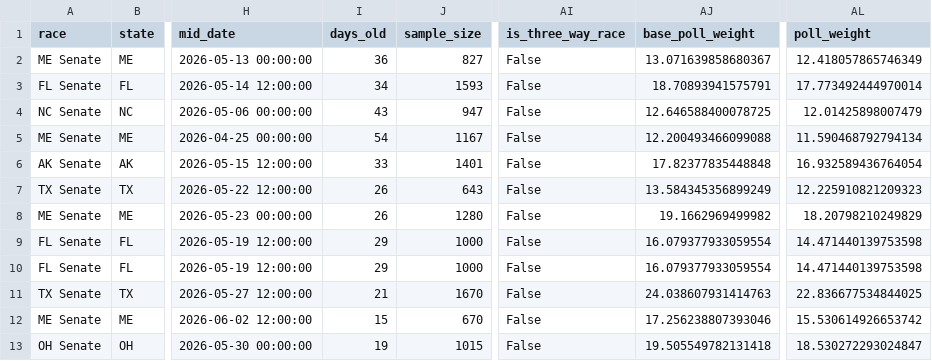
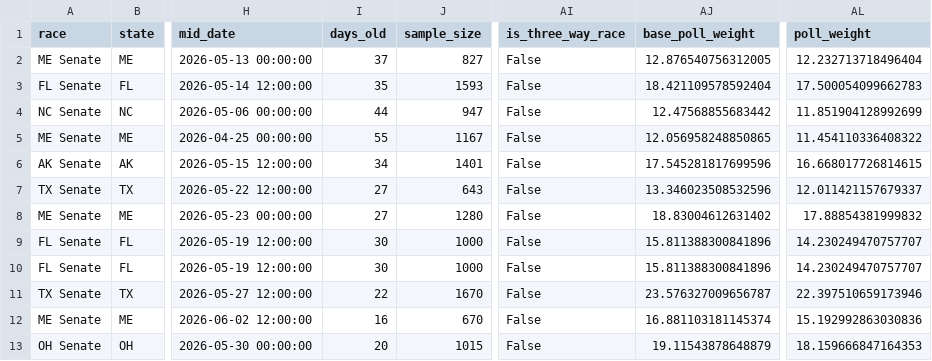
Before and after one commit to benyelin/2026-senate-model, a CSV file: outputs/manual_polls_clean.csv, drawn as a sheet; only a part is shown, gaps mark what is left out; the diff covers the shown part only; the diff names each change by its address in the sheet, - before the commit and + after, or states it on an @@ line.

```diff
--- a/outputs/manual_polls_clean.csv
+++ b/outputs/manual_polls_clean.csv
-I2 (days_old): 36
+I2 (days_old): 37
-AJ2 (base_poll_weight): 13.071639858680367
+AJ2 (base_poll_weight): 12.876540756312005
-AL2 (poll_weight): 12.418057865746349
+AL2 (poll_weight): 12.232713718496404
-I3 (days_old): 34
+I3 (days_old): 35
-AJ3 (base_poll_weight): 18.70893941575791
+AJ3 (base_poll_weight): 18.421109578592404
-AL3 (poll_weight): 17.773492444970014
+AL3 (poll_weight): 17.500054099662783
-I4 (days_old): 43
+I4 (days_old): 44
-AJ4 (base_poll_weight): 12.646588400078725
+AJ4 (base_poll_weight): 12.47568855683442
-AL4 (poll_weight): 12.01425898007479
+AL4 (poll_weight): 11.851904128992699
-I5 (days_old): 54
+I5 (days_old): 55
-AJ5 (base_poll_weight): 12.200493466099088
+AJ5 (base_poll_weight): 12.056958248850865
-AL5 (poll_weight): 11.590468792794134
+AL5 (poll_weight): 11.454110336408322
-I6 (days_old): 33
+I6 (days_old): 34
-AJ6 (base_poll_weight): 17.82377835448848
+AJ6 (base_poll_weight): 17.545281817699596
-AL6 (poll_weight): 16.932589436764054
+AL6 (poll_weight): 16.668017726814615
-I7:I8 (days_old): 26
+I7:I8 (days_old): 27
-AJ7 (base_poll_weight): 13.584345356899249
+AJ7 (base_poll_weight): 13.346023508532596
-AL7 (poll_weight): 12.225910821209323
+AL7 (poll_weight): 12.011421157679337
-AJ8 (base_poll_weight): 19.1662969499982
+AJ8 (base_poll_weight): 18.83004612631402
-AL8 (poll_weight): 18.20798210249829
+AL8 (poll_weight): 17.88854381999832
-I9:I10 (days_old): 29
+I9:I10 (days_old): 30
-AJ9:AJ10 (base_poll_weight): 16.079377933059554
+AJ9:AJ10 (base_poll_weight): 15.811388300841896
-AL9:AL10 (poll_weight): 14.471440139753598
+AL9:AL10 (poll_weight): 14.230249470757707
-I11 (days_old): 21
+I11 (days_old): 22
-AJ11 (base_poll_weight): 24.038607931414763
+AJ11 (base_poll_weight): 23.576327009656787
-AL11 (poll_weight): 22.836677534844025
+AL11 (poll_weight): 22.397510659173946
-I12 (days_old): 15
+I12 (days_old): 16
-AJ12 (base_poll_weight): 17.256238807393046
+AJ12 (base_poll_weight): 16.881103181145374
-AL12 (poll_weight): 15.530614926653742
+AL12 (poll_weight): 15.192992863030836
-I13 (days_old): 19
+I13 (days_old): 20
-AJ13 (base_poll_weight): 19.505549782131418
+AJ13 (base_poll_weight): 19.11543878648879
-AL13 (poll_weight): 18.530272293024847
+AL13 (poll_weight): 18.159666847164353
```
Also changed, not shown: 1 added row and 42 edited cells elsewhere in this file, inputs/manual_polls_adjusted.csv, inputs/race_inputs.csv, 14 other files.
